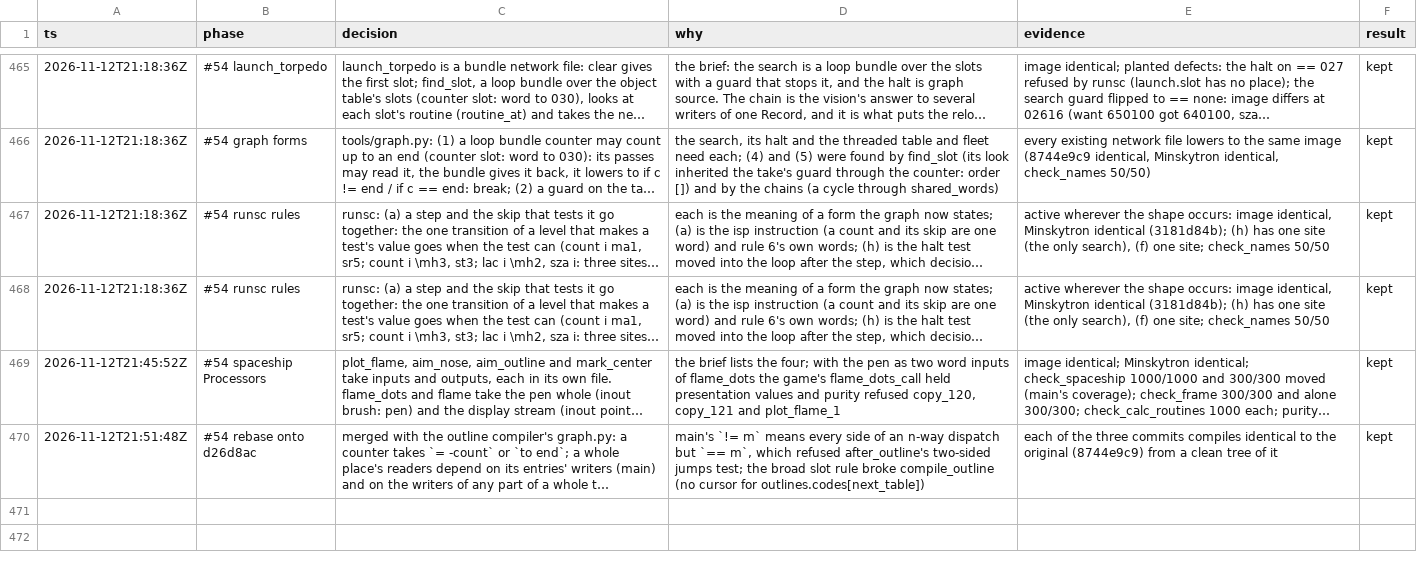
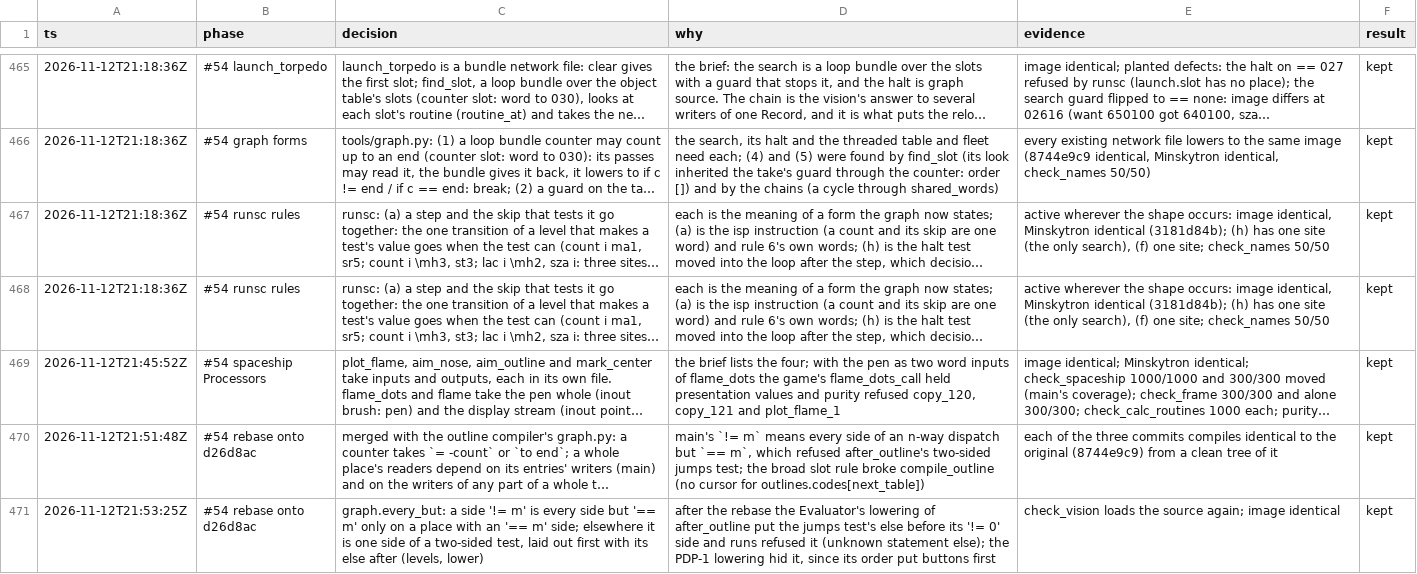
Before and after one commit to wScottSh/runs-spacewar, a TSV file: docs/decisions.tsv, drawn as a sheet; only a part is shown, gaps mark what is left out; long unchanged cells end in …; the diff names each change by its address in the sheet, - before the commit and + after, or states it on an @@ line.

```diff
--- a/docs/decisions.tsv
+++ b/docs/decisions.tsv
+row 471: 2026-11-12T21:53:25Z | #54 rebase onto d26d8ac | graph.every_but: a side '!= m' is every side but '== m' only on a place with an '== m' side; elsewhere it is one side of a two-sided test, laid out first with its else after (levels, lower) | after the rebase the Evaluator's lowering of after_outline put the jumps test's else before its '!= 0' side and runs refused it (unknown statement else); the PDP-1 lowering hid it, since its order put buttons first | check_vision loads the source again; image identical | kept
```
